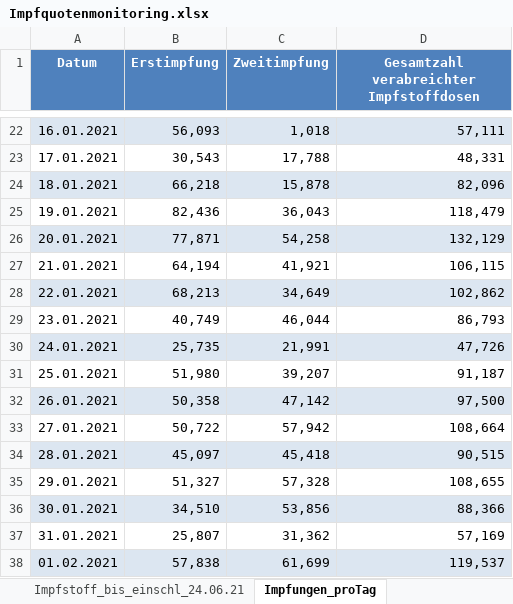
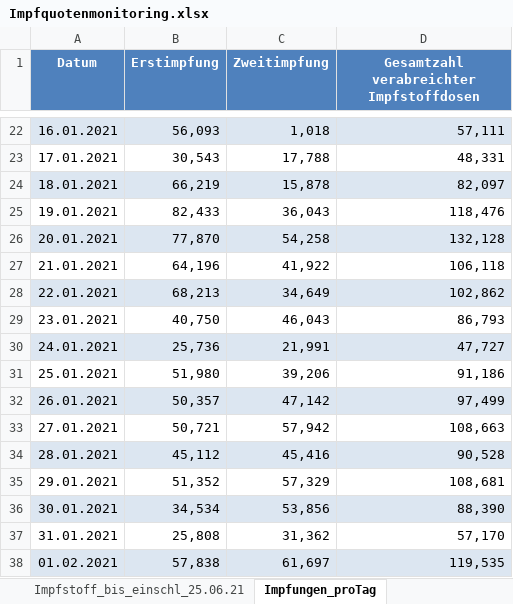
Before and after one commit to hodoi05/vaccinedata, an Excel workbook: data/source/Impfquotenmonitoring.xlsx, sheet Impfungen_proTag, drawn as a sheet; only a part is shown, gaps mark what is left out; values as stored, in another font and other column widths than the file's, no borders; the diff covers the shown part only; the diff names each change by its address in the sheet, - before the commit and + after, or states it on an @@ line.

```diff
--- a/data/source/Impfquotenmonitoring.xlsx (sheet Impfungen_proTag)
+++ b/data/source/Impfquotenmonitoring.xlsx (sheet Impfungen_proTag)
-sheet tab: Impfstoff_bis_einschl_24.06.21
+sheet tab: Impfstoff_bis_einschl_25.06.21
-B24 (Erstimpfung): 66,218
+B24 (Erstimpfung): 66,219
-D24: 82,096
+D24: 82,097
-B25 (Erstimpfung): 82,436
+B25 (Erstimpfung): 82,433
-D25: 118,479
+D25: 118,476
-B26 (Erstimpfung): 77,871
+B26 (Erstimpfung): 77,870
-D26: 132,129
+D26: 132,128
-B27 (Erstimpfung): 64,194
+B27 (Erstimpfung): 64,196
-C27 (Zweitimpfung): 41,921
+C27 (Zweitimpfung): 41,922
-D27: 106,115
+D27: 106,118
-B29 (Erstimpfung): 40,749
+B29 (Erstimpfung): 40,750
-C29 (Zweitimpfung): 46,044
+C29 (Zweitimpfung): 46,043
-B30 (Erstimpfung): 25,735
+B30 (Erstimpfung): 25,736
-D30: 47,726
+D30: 47,727
-C31 (Zweitimpfung): 39,207
+C31 (Zweitimpfung): 39,206
-D31: 91,187
+D31: 91,186
-B32 (Erstimpfung): 50,358
+B32 (Erstimpfung): 50,357
-D32: 97,500
+D32: 97,499
-B33 (Erstimpfung): 50,722
+B33 (Erstimpfung): 50,721
-D33: 108,664
+D33: 108,663
-B34 (Erstimpfung): 45,097
+B34 (Erstimpfung): 45,112
-C34 (Zweitimpfung): 45,418
+C34 (Zweitimpfung): 45,416
-D34: 90,515
+D34: 90,528
-B35 (Erstimpfung): 51,327
+B35 (Erstimpfung): 51,352
-C35 (Zweitimpfung): 57,328
+C35 (Zweitimpfung): 57,329
-D35: 108,655
+D35: 108,681
-B36 (Erstimpfung): 34,510
+B36 (Erstimpfung): 34,534
-D36: 88,366
+D36: 88,390
-B37 (Erstimpfung): 25,807
+B37 (Erstimpfung): 25,808
-D37: 57,169
+D37: 57,170
-C38 (Zweitimpfung): 61,699
+C38 (Zweitimpfung): 61,697
-D38: 119,537
+D38: 119,535
```
Also changed, not shown: 1 added row, 403 edited cells and cell formats elsewhere in this sheet, sheet Impfstoff_bis_einschl_25.06.21, sheet Impfquote_bis_einschl_25.06.21, sheet Erläuterung, other sheet tabs.
